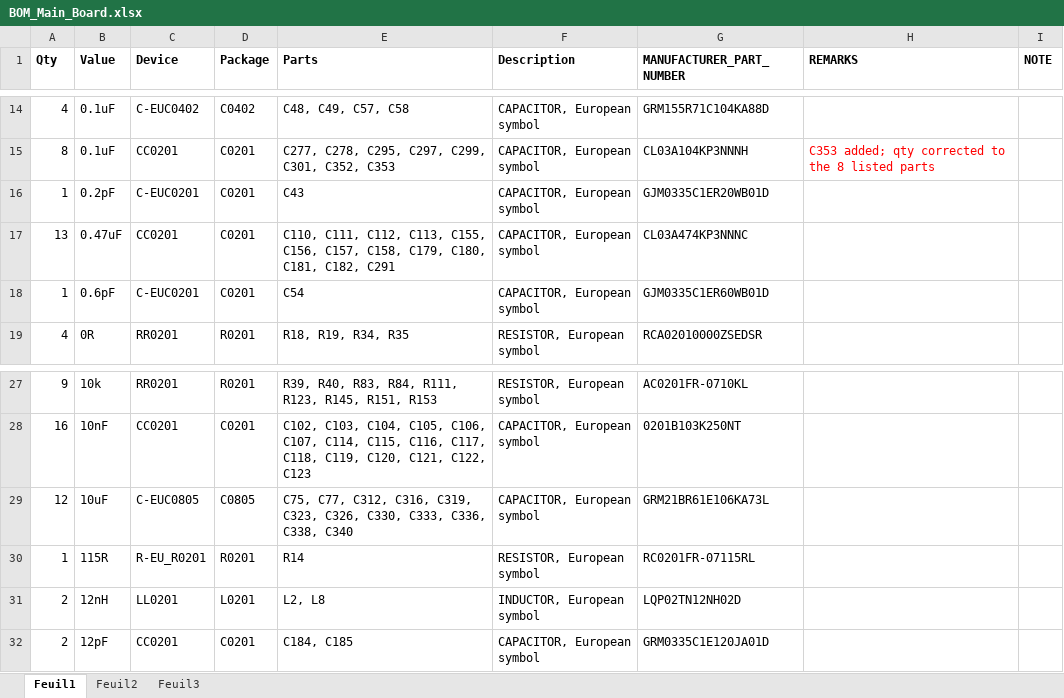
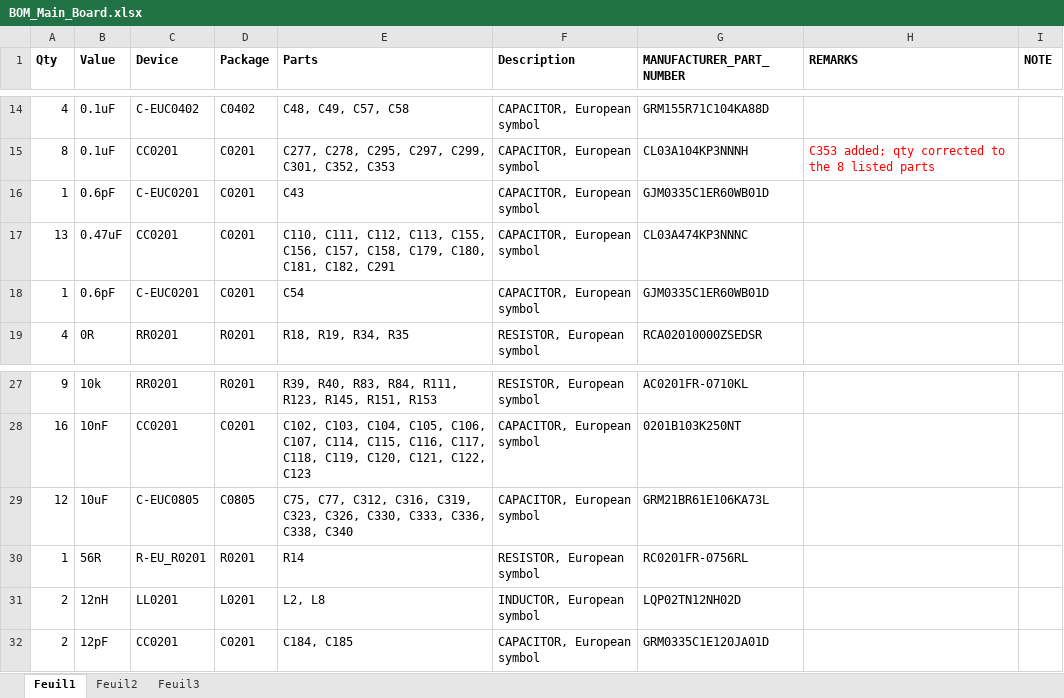
Before and after one commit to MKonovalov/PLFM_RADAR, an Excel workbook: 4_Schematics and Boards Layout/4_7_Production Files/Gerber_Main_Board/BOM_Main_Board.xlsx, sheet Feuil1, drawn as a sheet; only a part is shown, gaps mark what is left out; values as stored, in another font and other column widths than the file's, no borders; the diff names each change by its address in the sheet, - before the commit and + after, or states it on an @@ line.

Commit message:
fix(hw): take the first IF stage from 10 dB to 15 dB (Lane B B1.2)
Stage 1 (`U4`) is set for 10 dB and stage 2 (`U8`) for 15 dB, so the cascade is
25 dB against the ~30 dB the ADC wants. Both stages are AD8352s whose gain comes
from R_G, and the datasheet (Table 5, 200 ohm load) gives 115 ohm for 10 dB and
56 ohm for 15 dB.

Table 5 also pairs each gain with a distortion-cancellation network -- CD of
0.2 pF at 10 dB and 0.6 pF at 15 dB, RD = 4.3k either way -- and stage 2 is built
exactly that way (R22 = 56R, C54 = 0.6pF). So stage 1 needs *two* parts changed,
not one:

    R14  115R  -> 56R      (gain resistor, U4.RGN/U4.RGP)
    C43  0.2pF -> 0.6pF    (CD, with R15 = 4.3k on U4.RDP/U4.RDN)

Changing only R14 would have re-tuned stage 1's distortion cancellation while
claiming a gain change -- the board-respin spec said exactly that, and it is
corrected along with the prefab checklist and the fix plan.

Both replacement part numbers are copied from the stage that already runs at
15 dB in the same BOM, so no MPN was invented:
    RC0201FR-07115RL    -> RC0201FR-0756RL      (as R22)
    GJM0335C1ER20WB01D  -> GJM0335C1ER60WB01D   (as C54)

Applied to the schematic, the board and the production BOM together. Verified:
the CAD files re-parse with identical structure (1978 parts / 744 nets / 2462
segments in the .sch, 791 elements in the .brd), the diff is exactly the four
intended attribute lines, the xlsx round-trip differs in exactly the four
intended cells, and all three artifact gates stay green -- the board/BOM
consistency gate is what proves the three files agree.

```diff
--- a/4_Schematics and Boards Layout/4_7_Production Files/Gerber_Main_Board/BOM_Main_Board.xlsx (sheet Feuil1)
+++ b/4_Schematics and Boards Layout/4_7_Production Files/Gerber_Main_Board/BOM_Main_Board.xlsx (sheet Feuil1)
-B16 (Value): 0.2pF
+B16 (Value): 0.6pF
-G16 (MANUFACTURER_PART_NUMBER): GJM0335C1ER20WB01D
+G16 (MANUFACTURER_PART_NUMBER): GJM0335C1ER60WB01D
-B30 (Value): 115R
+B30 (Value): 56R
-G30 (MANUFACTURER_PART_NUMBER): RC0201FR-07115RL
+G30 (MANUFACTURER_PART_NUMBER): RC0201FR-0756RL
```
Also changed, not shown: 5 other files.
